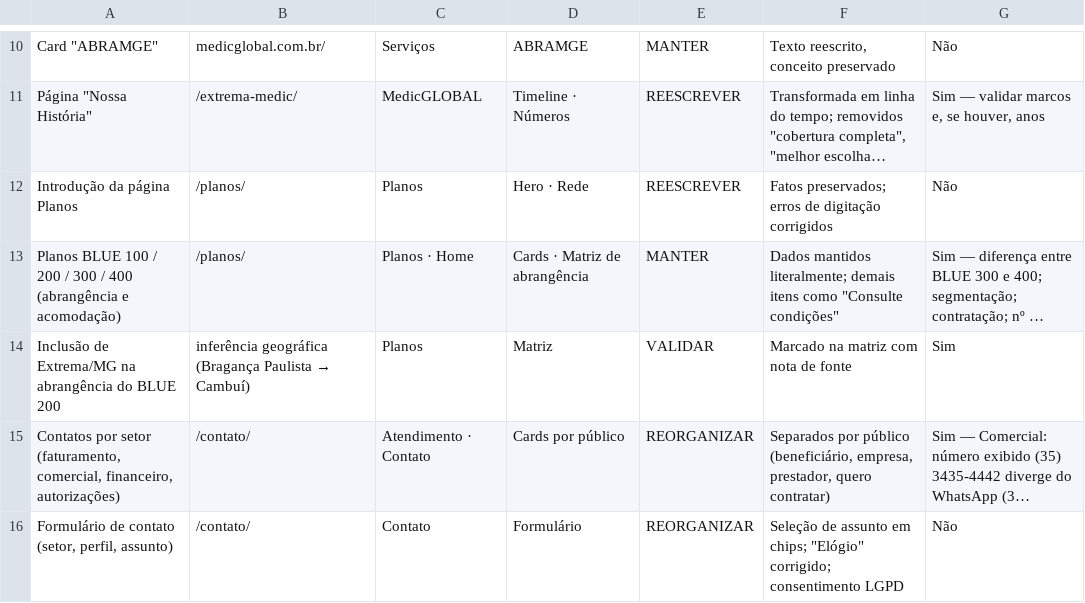
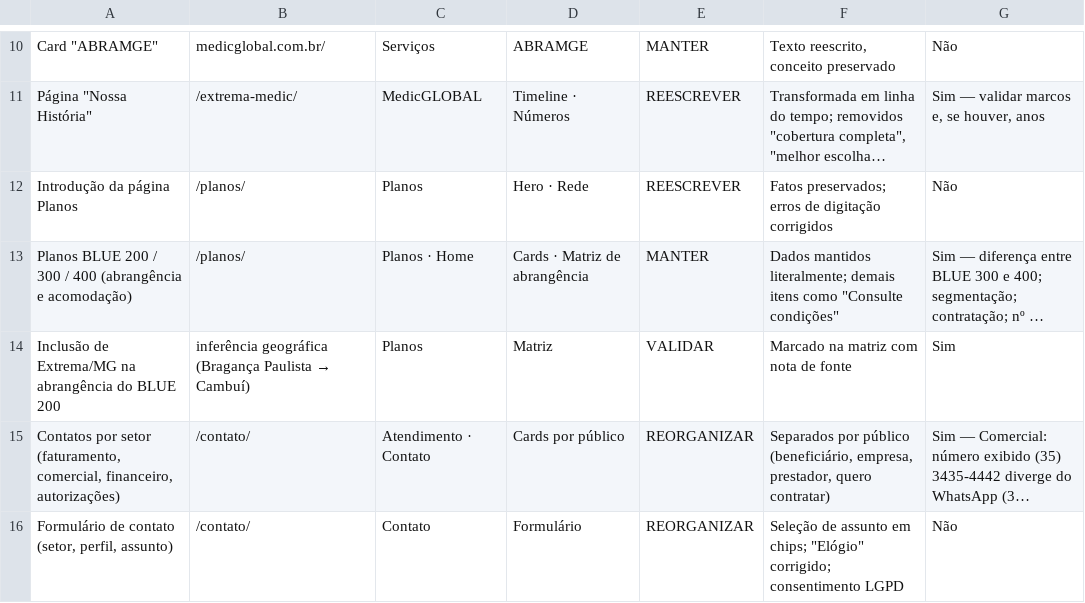
Before and after one commit to LarissaAw07/site_medic_global, a TSV file: src/data/migracao.tsv, drawn as a sheet; only a part is shown, gaps mark what is left out; long unchanged cells end in …; the diff names each change by its address in the sheet, - before the commit and + after, or states it on an @@ line.

```diff
--- a/src/data/migracao.tsv
+++ b/src/data/migracao.tsv
-A13: Planos BLUE 100 / 200 /…
+A13: Planos BLUE 200 /…
```
Also changed, not shown: 45 other files.
